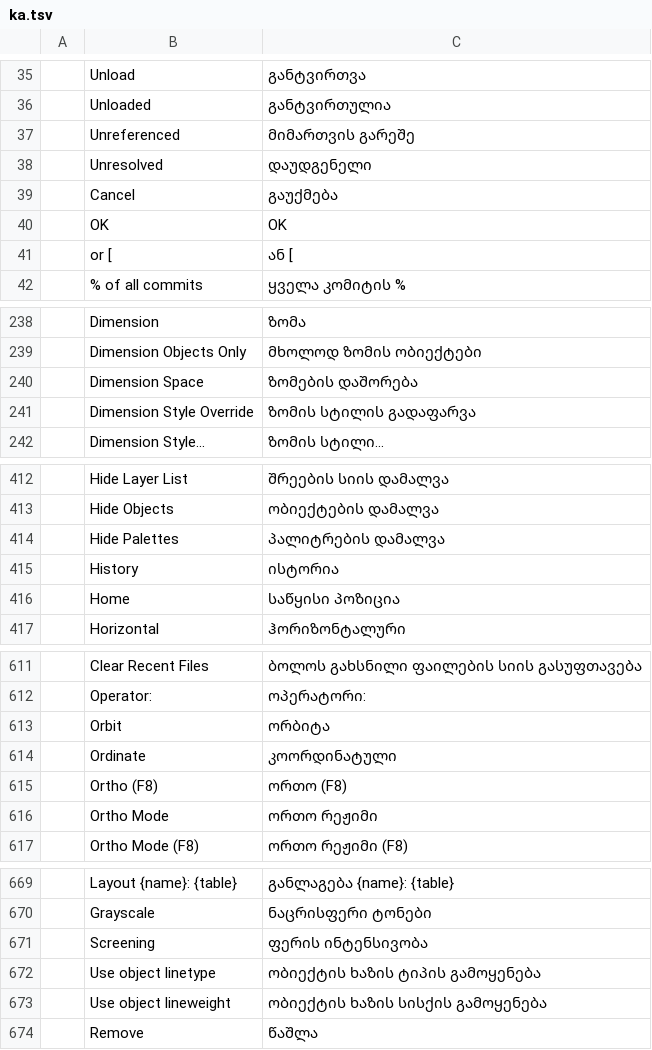
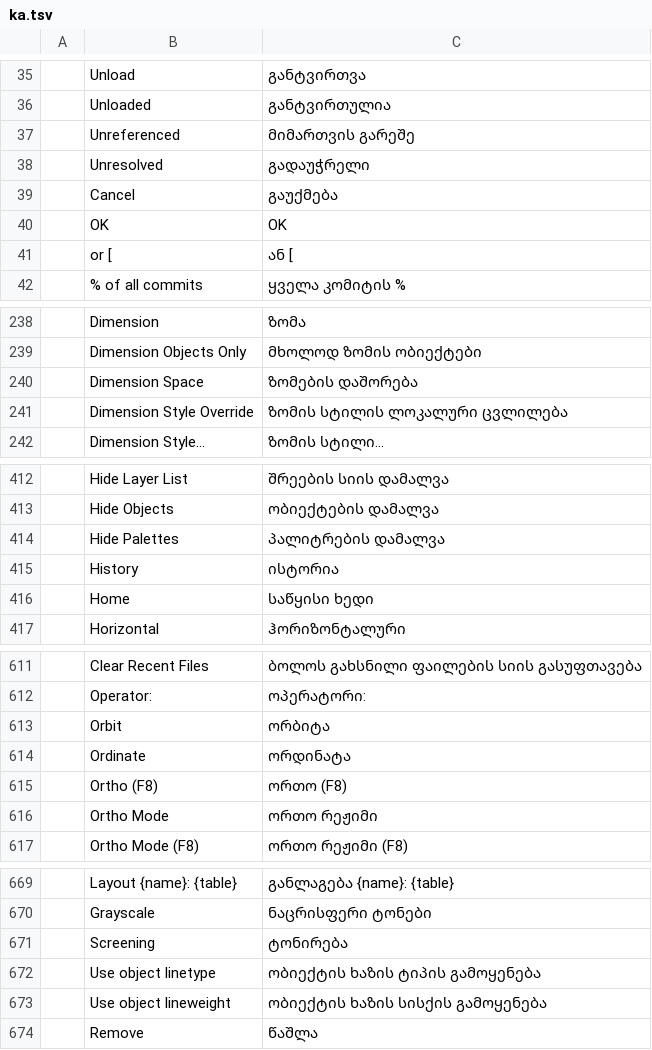
Before and after one commit to devius/cadcraft, a TSV file: crates/ui-egui/src/i18n/ka.tsv, drawn as a sheet; only a part is shown, gaps mark what is left out.

```diff
--- a/crates/ui-egui/src/i18n/ka.tsv
+++ b/crates/ui-egui/src/i18n/ka.tsv
@@ -37,3 +37,3 @@
 	Unreferenced	მიმართვის გარეშე
-	Unresolved	დაუდგენელი
+	Unresolved	გადაუჭრელი
 	  Cancel  	  გაუქმება
@@ -240,3 +240,3 @@
 	Dimension Space	ზომების დაშორება
-	Dimension Style Override	ზომის სტილის გადაფარვა
+	Dimension Style Override	ზომის სტილის ლოკალური ცვლილება
 	Dimension Style...	ზომის სტილი...
@@ -415,3 +415,3 @@
 	History	ისტორია
-	Home	საწყისი პოზიცია
+	Home	საწყისი ხედი
 	Horizontal	ჰორიზონტალური
@@ -613,3 +613,3 @@
 	Orbit	ორბიტა
-	Ordinate	კოორდინატული
+	Ordinate	ორდინატა
 	Ortho (F8)	ორთო (F8)
@@ -670,3 +670,3 @@
 	Grayscale	ნაცრისფერი ტონები
-	Screening	ფერის ინტენსივობა
+	Screening	ტონირება
 	Use object linetype	ობიექტის ხაზის ტიპის გამოყენება
```
